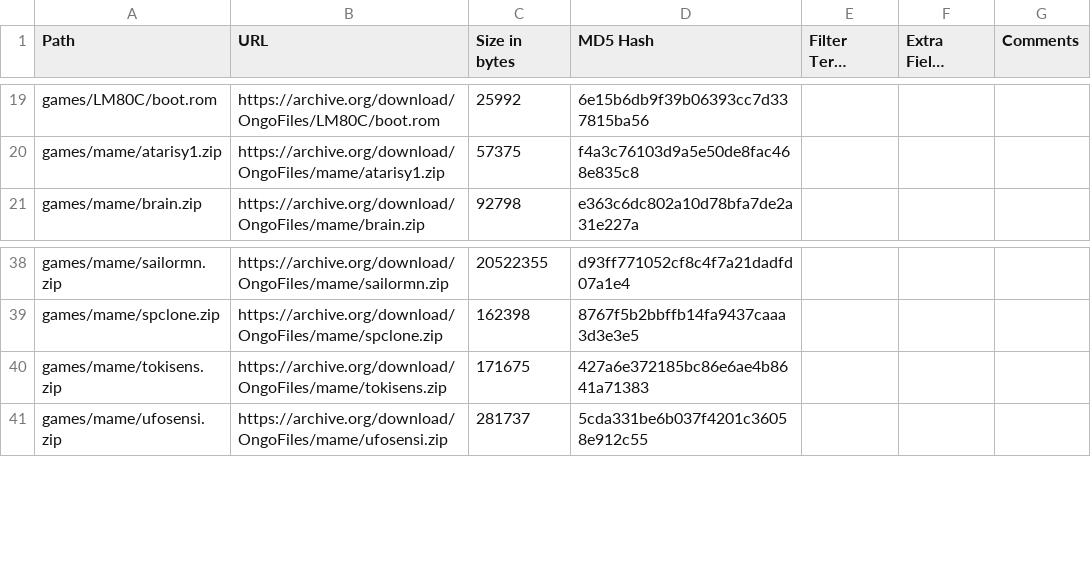
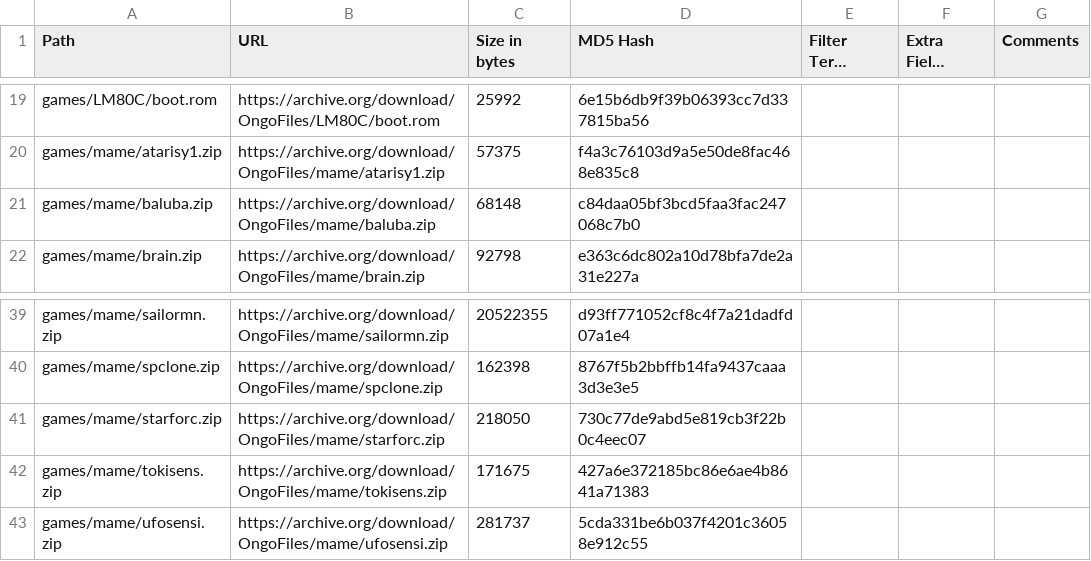
Before and after one commit to OngoGablogian/MiSTer_Ongo, a CSV file: external_files.csv, drawn as a sheet; only a part is shown, gaps mark what is left out; long unchanged cells end in ….

```diff
--- a/external_files.csv
+++ b/external_files.csv
@@ -20,2 +20,3 @@ games/LM80C/boot.rom,https://archive.org/download/OngoFiles/LM80C/boot.rom,"2599
 games/mame/atarisy1.zip,https://archive.org/download/OngoFiles/mame/atarisy1.zip,"57375",f4a3c76103d9a5e50de8fac468e835c8,,,
+games/mame/baluba.zip,https://archive.org/download/OngoFiles/mame/baluba.zip,"68148",c84daa05bf3bcd5faa3fac247068c7b0,,,
 games/mame/brain.zip,https://archive.org/download/OngoFiles/mame/brain.zip,"92798",e363c6dc802a10d78bfa7de2a31e227a,,,
@@ -39,2 +40,3 @@ games/mame/sailormn.zip,https://archive.org/download/OngoFiles/mame/sailormn.zip
 games/mame/spclone.zip,https://archive.org/download/OngoFiles/mame/spclone.zip,"162398",8767f5b2bbffb14fa9437caaa3d3e3e5,,,
+games/mame/starforc.zip,https://archive.org/download/OngoFiles/mame/starforc.zip,"218050",730c77de9abd5e819cb3f22b0c4eec07,,,
 games/mame/tokisens.zip,https://archive.org/download/OngoFiles/mame/tokisens.zip,"171675",427a6e372185bc86e6ae4b8641a71383,,,
```
Also changed, not shown: 4 other files.
